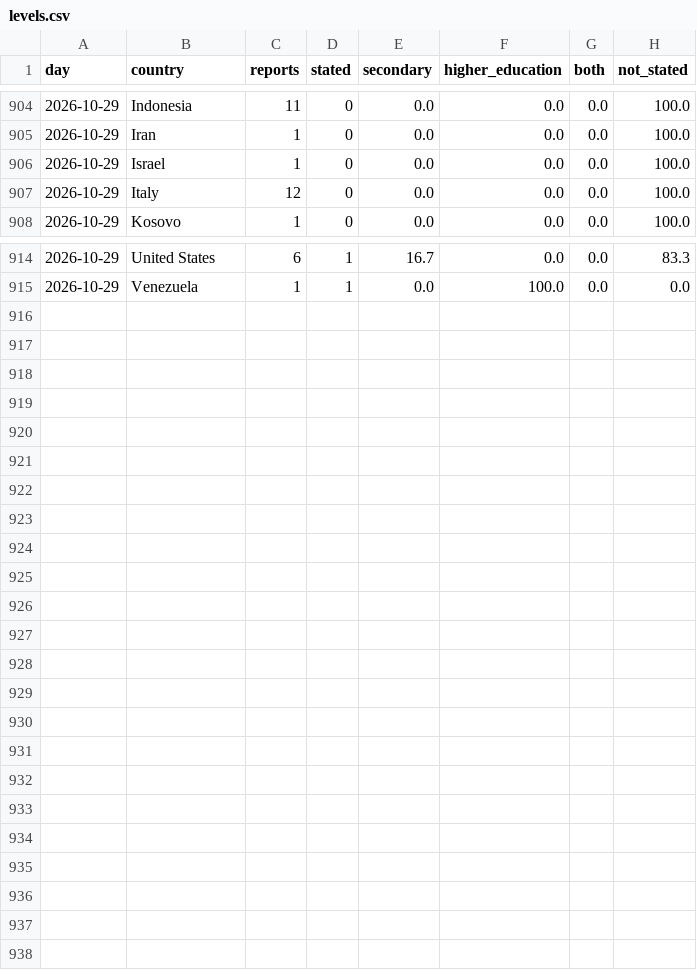
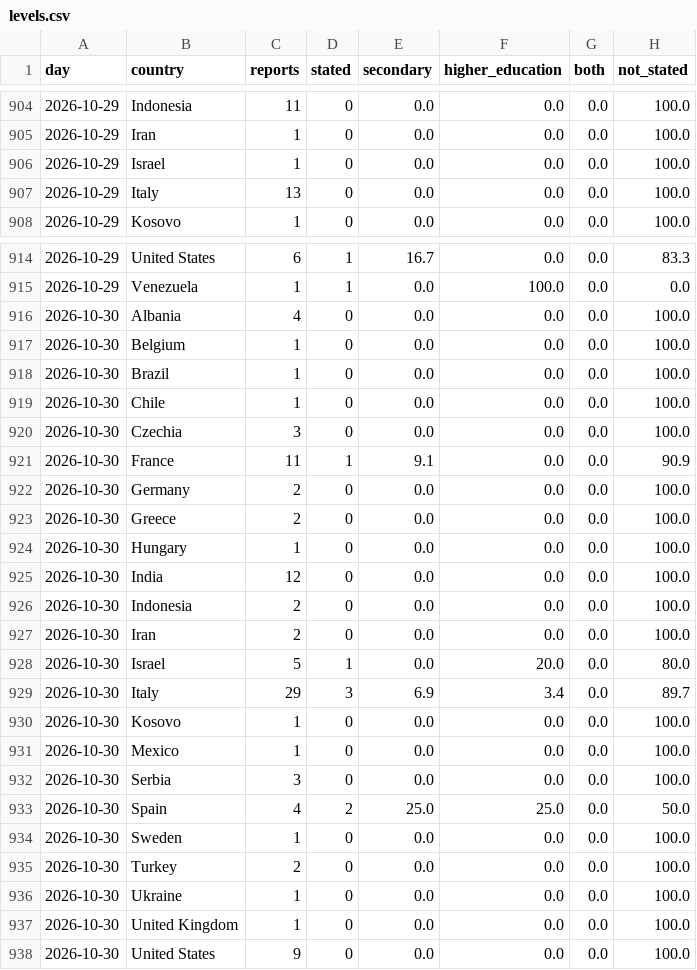
Before and after one commit to roddesbordes-dev/student-protest-tracker, a CSV file: docs/data/levels.csv, drawn as a sheet; only a part is shown, gaps mark what is left out; the diff covers the shown part only.

```diff
--- a/docs/data/levels.csv
+++ b/docs/data/levels.csv
@@ -906,3 +906,3 @@ day,country,reports,stated,secondary,higher_education,both,not_stated
 2026-10-29,Israel,1,0,0.0,0.0,0.0,100.0
-2026-10-29,Italy,12,0,0.0,0.0,0.0,100.0
+2026-10-29,Italy,13,0,0.0,0.0,0.0,100.0
 2026-10-29,Kosovo,1,0,0.0,0.0,0.0,100.0
@@ -915 +915,24 @@ day,country,reports,stated,secondary,higher_education,both,not_stated
 2026-10-29,Venezuela,1,1,0.0,100.0,0.0,0.0
+2026-10-30,Albania,4,0,0.0,0.0,0.0,100.0
+2026-10-30,Belgium,1,0,0.0,0.0,0.0,100.0
+2026-10-30,Brazil,1,0,0.0,0.0,0.0,100.0
+2026-10-30,Chile,1,0,0.0,0.0,0.0,100.0
+2026-10-30,Czechia,3,0,0.0,0.0,0.0,100.0
+2026-10-30,France,11,1,9.1,0.0,0.0,90.9
+2026-10-30,Germany,2,0,0.0,0.0,0.0,100.0
+2026-10-30,Greece,2,0,0.0,0.0,0.0,100.0
+2026-10-30,Hungary,1,0,0.0,0.0,0.0,100.0
+2026-10-30,India,12,0,0.0,0.0,0.0,100.0
+2026-10-30,Indonesia,2,0,0.0,0.0,0.0,100.0
+2026-10-30,Iran,2,0,0.0,0.0,0.0,100.0
+2026-10-30,Israel,5,1,0.0,20.0,0.0,80.0
+2026-10-30,Italy,29,3,6.9,3.4,0.0,89.7
+2026-10-30,Kosovo,1,0,0.0,0.0,0.0,100.0
+2026-10-30,Mexico,1,0,0.0,0.0,0.0,100.0
+2026-10-30,Serbia,3,0,0.0,0.0,0.0,100.0
+2026-10-30,Spain,4,2,25.0,25.0,0.0,50.0
+2026-10-30,Sweden,1,0,0.0,0.0,0.0,100.0
+2026-10-30,Turkey,2,0,0.0,0.0,0.0,100.0
+2026-10-30,Ukraine,1,0,0.0,0.0,0.0,100.0
+2026-10-30,United Kingdom,1,0,0.0,0.0,0.0,100.0
+2026-10-30,United States,9,0,0.0,0.0,0.0,100.0
```
Also changed, not shown: 7 edited cells elsewhere in this file, docs/data/articles.csv, docs/data/forms.csv, 5 other files.
